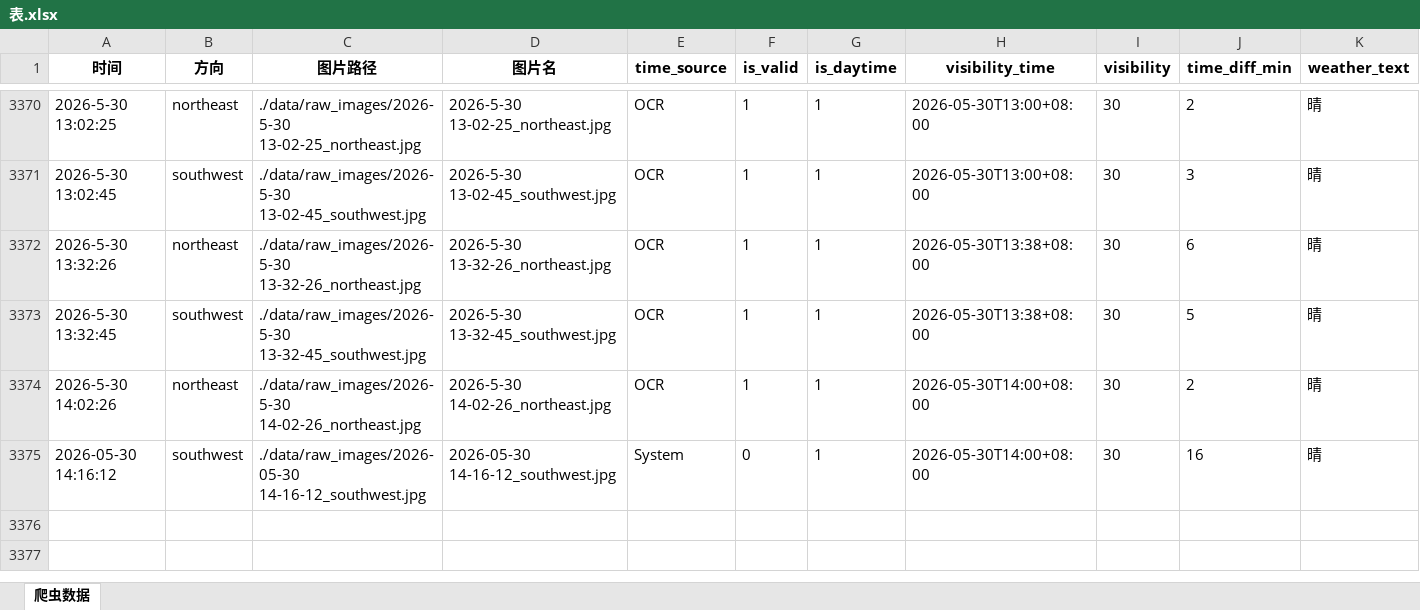
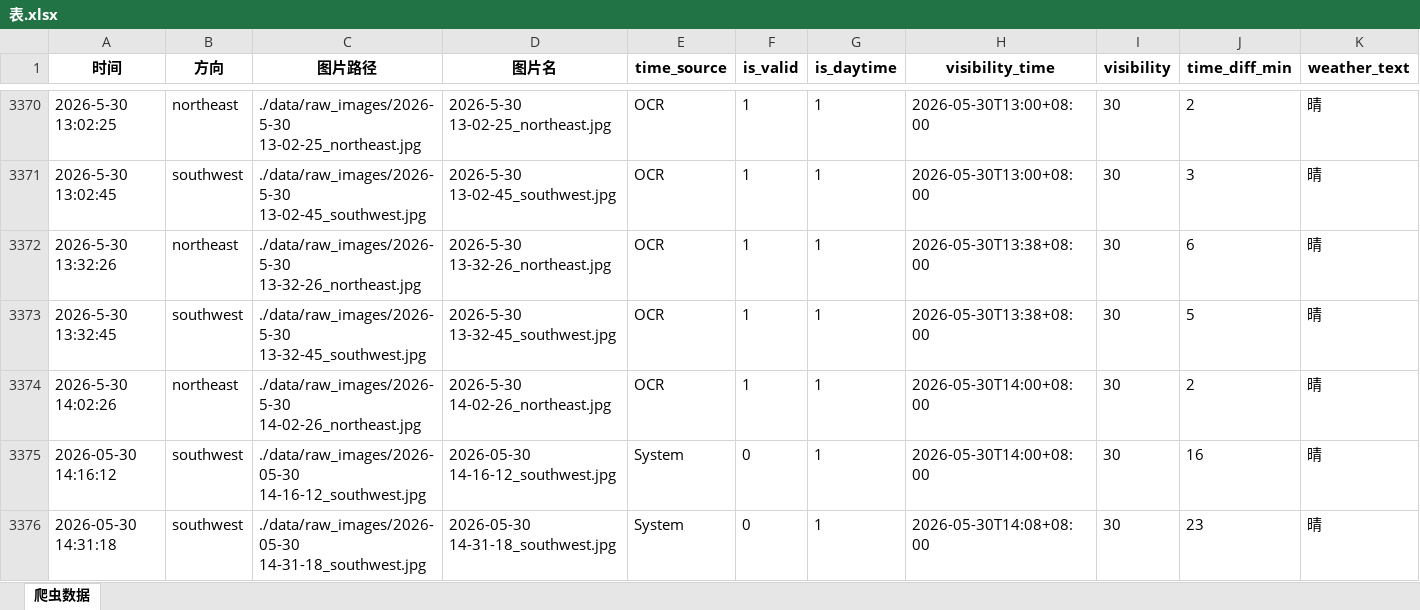
Before and after one commit to xiiiiiiiiiiier/fictional-octo-journey, an Excel workbook: 时刻爬取/data/metadata/表.xlsx, sheet 爬虫数据, drawn as a sheet; only a part is shown, gaps mark what is left out; values as stored, in another font and other column widths than the file's, no borders; rows hold the shown columns only; the diff names each change by its address in the sheet, - before the commit and + after, or states it on an @@ line.

```diff
--- a/时刻爬取/data/metadata/表.xlsx (sheet 爬虫数据)
+++ b/时刻爬取/data/metadata/表.xlsx (sheet 爬虫数据)
+row 3376: 2026-05-30 14:31:18 | southwest | ./data/raw_images/2026-05-30 14-31-18_southwest.jpg | 2026-05-30 14-31-18_southwest.jpg | System | 0 | 1 | 2026-05-30T14:08+08:00 | 30 | 23 | 晴
```
Also changed, not shown: 1 other file.
